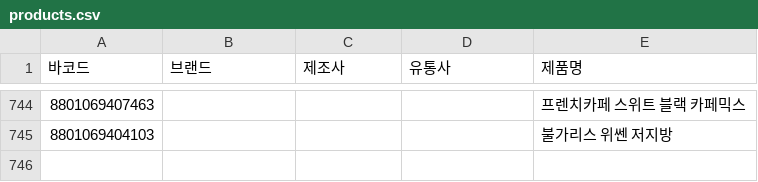
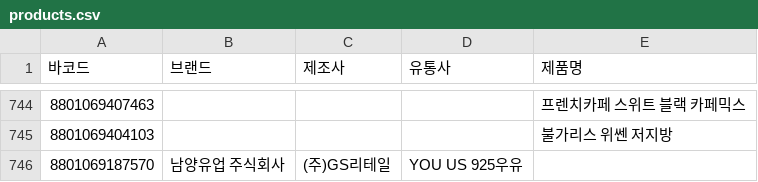
Before and after one commit to NullFull/isnamyang, a CSV file: backend/data/products.csv, drawn as a sheet; only a part is shown, gaps mark what is left out; the diff names each change by its address in the sheet, - before the commit and + after, or states it on an @@ line.

Commit message:
Update products.csv

```diff
--- a/backend/data/products.csv
+++ b/backend/data/products.csv
+row 746: 8801069187570 | 남양유업 주식회사 | (주)GS리테일 | YOU US 925우유
```
